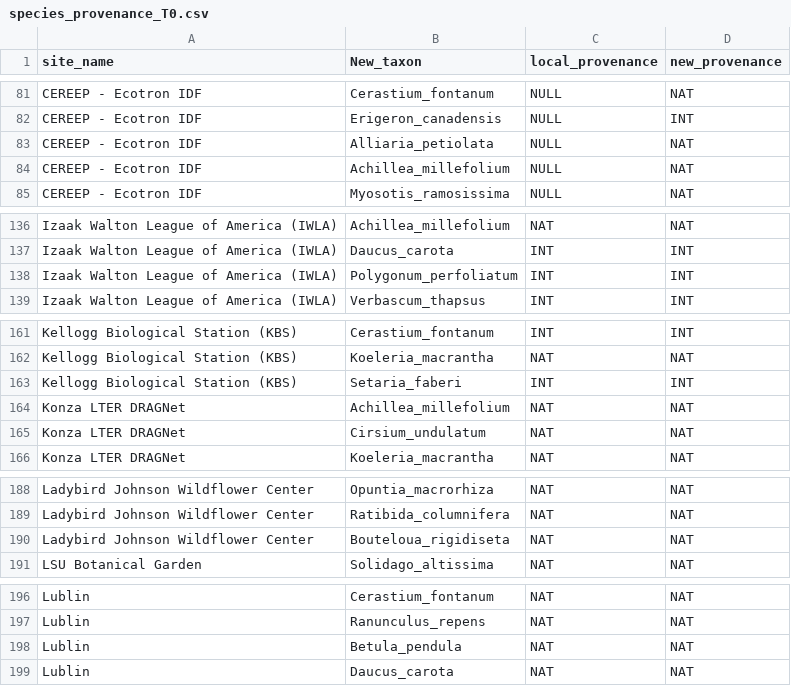
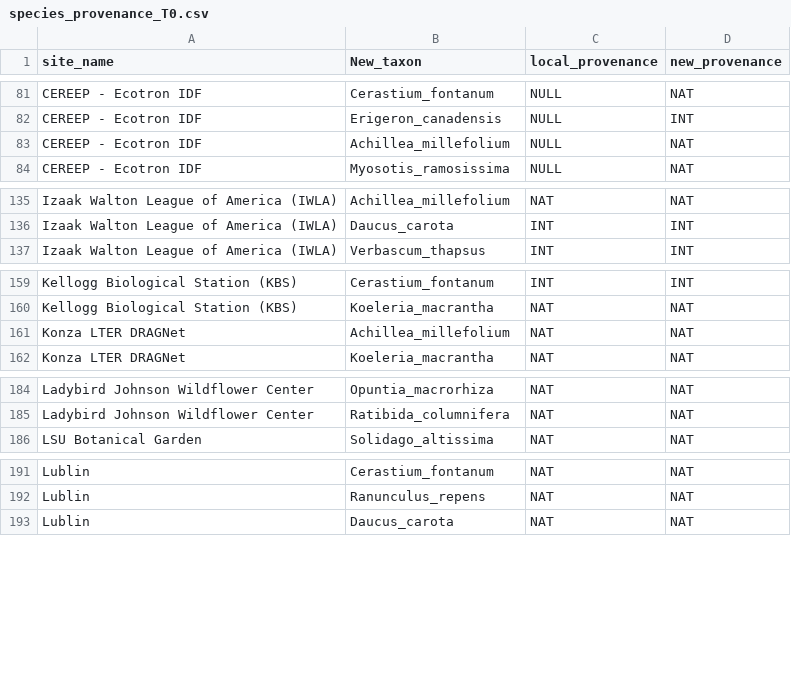
Before and after one commit to RachHThorn/Macro_resilience_clean, a CSV file: results/species_provenance_T0.csv, drawn as a sheet; only a part is shown, gaps mark what is left out; the diff covers the shown part only.

```diff
--- a/results/species_provenance_T0.csv
+++ b/results/species_provenance_T0.csv
@@ -82,3 +82,2 @@ CEREEP - Ecotron IDF,Cerastium_fontanum,NULL,NAT
 CEREEP - Ecotron IDF,Erigeron_canadensis,NULL,INT
-CEREEP - Ecotron IDF,Alliaria_petiolata,NULL,NAT
 CEREEP - Ecotron IDF,Achillea_millefolium,NULL,NAT
@@ -137,3 +136,2 @@ Izaak Walton League of America (IWLA),Achillea_millefolium,NAT,NAT
 Izaak Walton League of America (IWLA),Daucus_carota,INT,INT
-Izaak Walton League of America (IWLA),Polygonum_perfoliatum,INT,INT
 Izaak Walton League of America (IWLA),Verbascum_thapsus,INT,INT
@@ -162,5 +160,3 @@ Kellogg Biological Station (KBS),Cerastium_fontanum,INT,INT
 Kellogg Biological Station (KBS),Koeleria_macrantha,NAT,NAT
-Kellogg Biological Station (KBS),Setaria_faberi,INT,INT
 Konza LTER DRAGNet,Achillea_millefolium,NAT,NAT
-Konza LTER DRAGNet,Cirsium_undulatum,NAT,NAT
 Konza LTER DRAGNet,Koeleria_macrantha,NAT,NAT
@@ -189,3 +185,2 @@ Ladybird Johnson Wildflower Center,Opuntia_macrorhiza,NAT,NAT
 Ladybird Johnson Wildflower Center,Ratibida_columnifera,NAT,NAT
-Ladybird Johnson Wildflower Center,Bouteloua_rigidiseta,NAT,NAT
 LSU Botanical Garden,Solidago_altissima,NAT,NAT
@@ -197,3 +192,2 @@ Lublin,Cerastium_fontanum,NAT,NAT
 Lublin,Ranunculus_repens,NAT,NAT
-Lublin,Betula_pendula,NAT,NAT
 Lublin,Daucus_carota,NAT,NAT
```
Also changed, not shown: 3 removed rows elsewhere in this file, results/total_cover_T0.csv, 56 other files.
